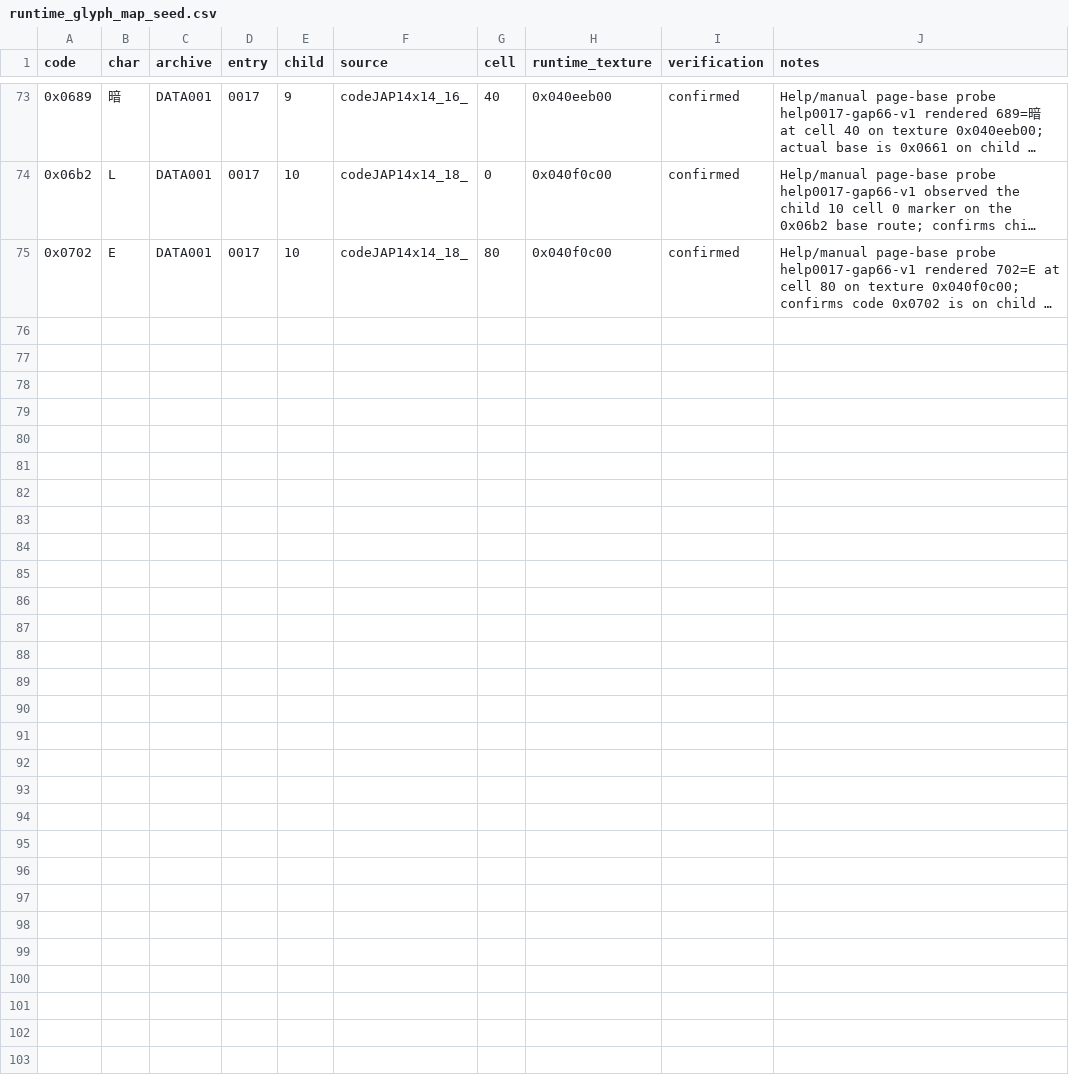
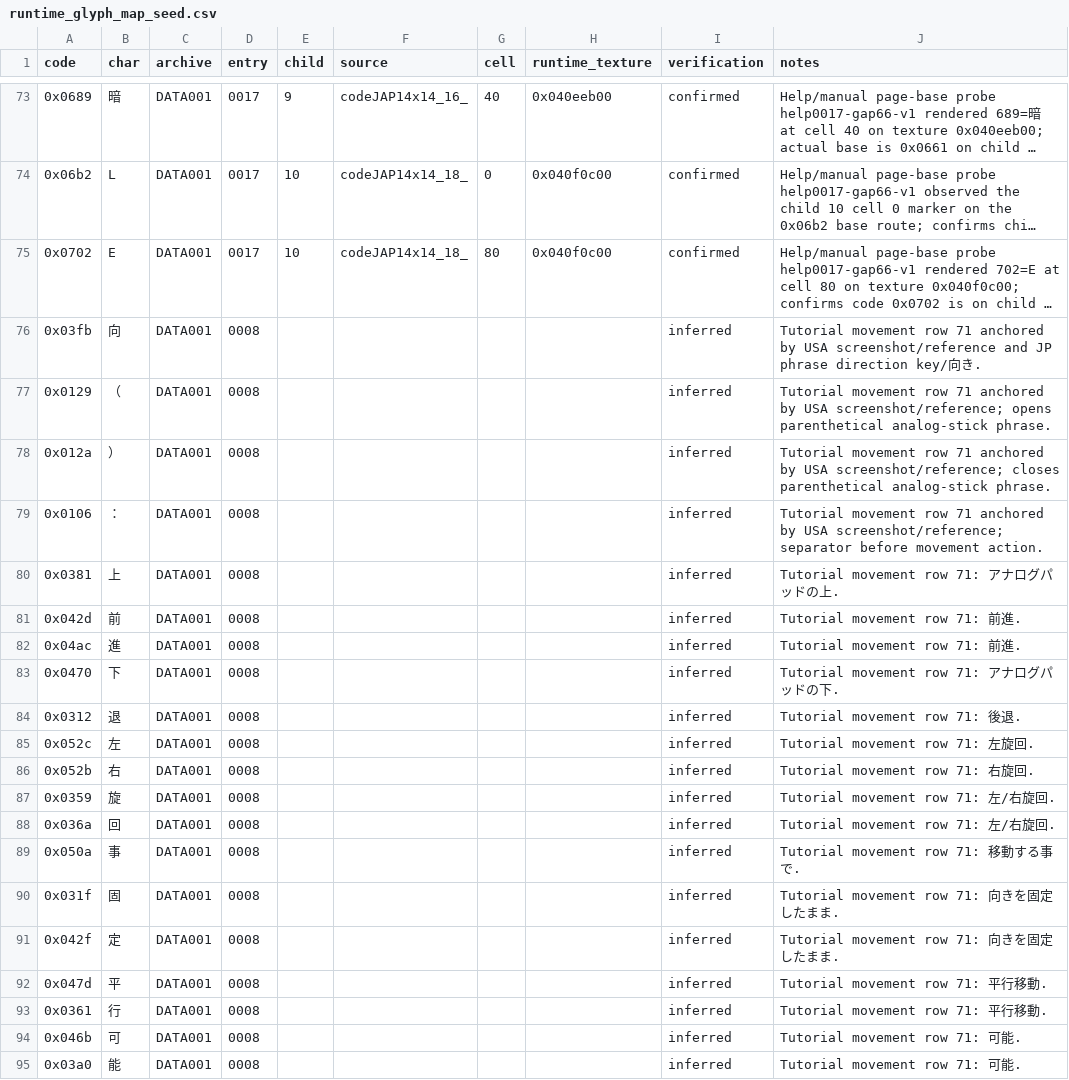
Before and after one commit to FrankHZ/psp-Rengoku-2, a CSV file: samples/runtime_glyph_map_seed.csv, drawn as a sheet; only a part is shown, gaps mark what is left out; long unchanged cells end in …; the diff names each change by its address in the sheet, - before the commit and + after, or states it on an @@ line.

```diff
--- a/samples/runtime_glyph_map_seed.csv
+++ b/samples/runtime_glyph_map_seed.csv
+row 76: 0x03fb | 向 | DATA001 | 0008 |  |  |  |  | inferred | Tutorial movement row 71 anchored by USA screenshot/reference and JP phrase direction key/向き.
+row 77: 0x0129 | （ | DATA001 | 0008 |  |  |  |  | inferred | Tutorial movement row 71 anchored by USA screenshot/reference; opens parenthetical analog-stick phrase.
+row 78: 0x012a | ） | DATA001 | 0008 |  |  |  |  | inferred | Tutorial movement row 71 anchored by USA screenshot/reference; closes parenthetical analog-stick phrase.
+row 79: 0x0106 | ： | DATA001 | 0008 |  |  |  |  | inferred | Tutorial movement row 71 anchored by USA screenshot/reference; separator before movement action.
+row 80: 0x0381 | 上 | DATA001 | 0008 |  |  |  |  | inferred | Tutorial movement row 71: アナログパッドの上.
+row 81: 0x042d | 前 | DATA001 | 0008 |  |  |  |  | inferred | Tutorial movement row 71: 前進.
+row 82: 0x04ac | 進 | DATA001 | 0008 |  |  |  |  | inferred | Tutorial movement row 71: 前進.
+row 83: 0x0470 | 下 | DATA001 | 0008 |  |  |  |  | inferred | Tutorial movement row 71: アナログパッドの下.
+row 84: 0x0312 | 退 | DATA001 | 0008 |  |  |  |  | inferred | Tutorial movement row 71: 後退.
+row 85: 0x052c | 左 | DATA001 | 0008 |  |  |  |  | inferred | Tutorial movement row 71: 左旋回.
+row 86: 0x052b | 右 | DATA001 | 0008 |  |  |  |  | inferred | Tutorial movement row 71: 右旋回.
+row 87: 0x0359 | 旋 | DATA001 | 0008 |  |  |  |  | inferred | Tutorial movement row 71: 左/右旋回.
+row 88: 0x036a | 回 | DATA001 | 0008 |  |  |  |  | inferred | Tutorial movement row 71: 左/右旋回.
+row 89: 0x050a | 事 | DATA001 | 0008 |  |  |  |  | inferred | Tutorial movement row 71: 移動する事で.
+row 90: 0x031f | 固 | DATA001 | 0008 |  |  |  |  | inferred | Tutorial movement row 71: 向きを固定したまま.
+row 91: 0x042f | 定 | DATA001 | 0008 |  |  |  |  | inferred | Tutorial movement row 71: 向きを固定したまま.
+row 92: 0x047d | 平 | DATA001 | 0008 |  |  |  |  | inferred | Tutorial movement row 71: 平行移動.
+row 93: 0x0361 | 行 | DATA001 | 0008 |  |  |  |  | inferred | Tutorial movement row 71: 平行移動.
+row 94: 0x046b | 可 | DATA001 | 0008 |  |  |  |  | inferred | Tutorial movement row 71: 可能.
+row 95: 0x03a0 | 能 | DATA001 | 0008 |  |  |  |  | inferred | Tutorial movement row 71: 可能.
```
Also changed, not shown: 33 other files.
